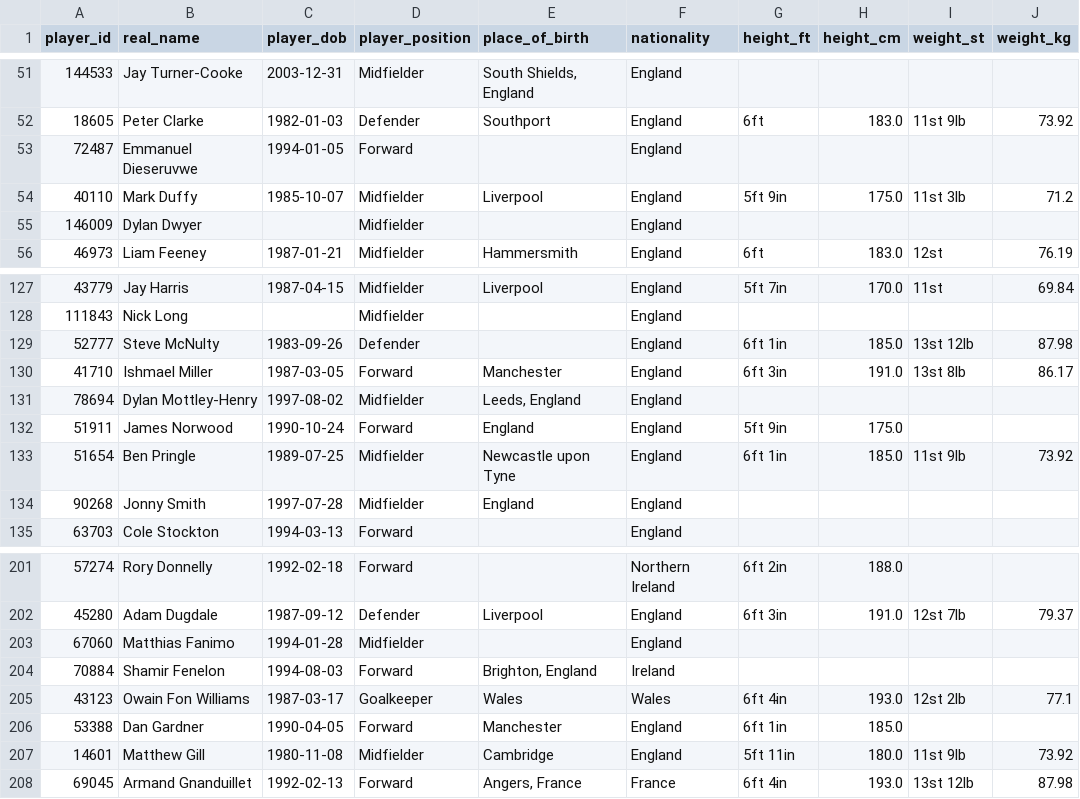
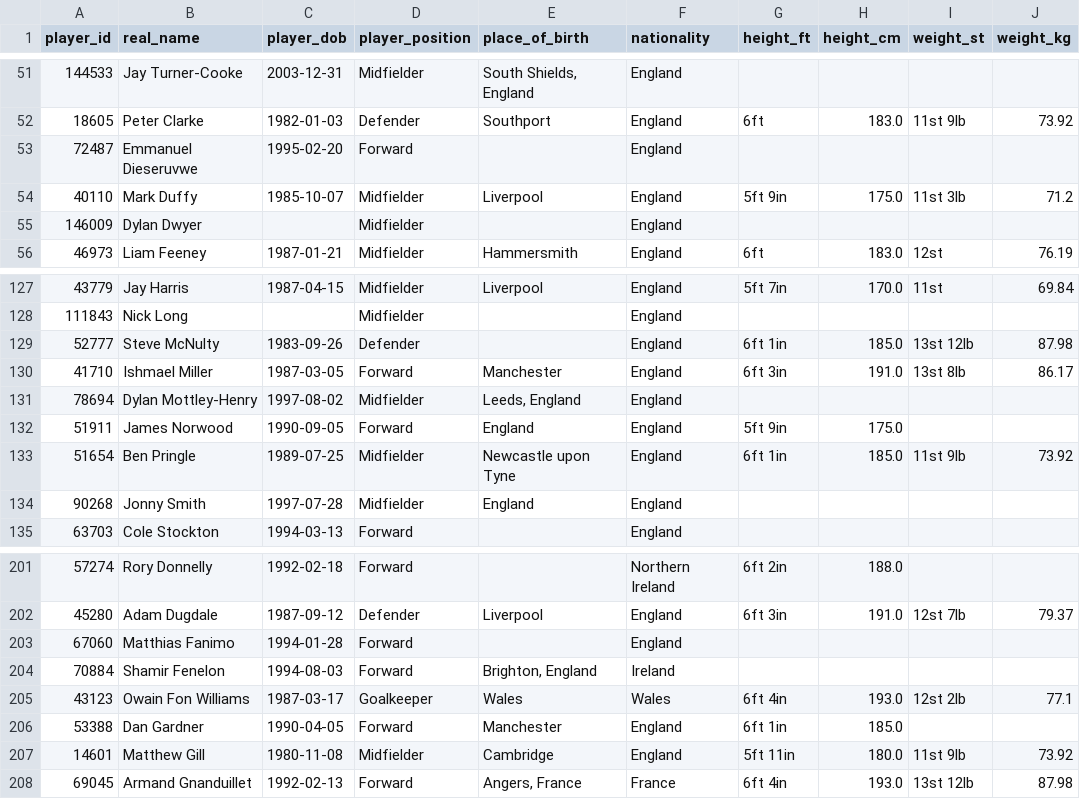
Before and after one commit to petebrown/scrape-player-info, a CSV file: data/player-info.csv, drawn as a sheet; only a part is shown, gaps mark what is left out.

```diff
--- a/data/player-info.csv
+++ b/data/player-info.csv
@@ -52,3 +52,3 @@ player_id,real_name,player_dob,player_position,place_of_birth,nationality,height
 18605,Peter Clarke,1982-01-03,Defender,Southport,England,6ft,183.0,11st 9lb,73.92
-72487,Emmanuel Dieseruvwe,1994-01-05,Forward,,England,,,,
+72487,Emmanuel Dieseruvwe,1995-02-20,Forward,,England,,,,
 40110,Mark Duffy,1985-10-07,Midfielder,Liverpool,England,5ft 9in,175.0,11st 3lb,71.2
@@ -131,3 +131,3 @@ player_id,real_name,player_dob,player_position,place_of_birth,nationality,height
 78694,Dylan Mottley-Henry,1997-08-02,Midfielder,"Leeds, England",England,,,,
-51911,James Norwood,1990-10-24,Forward,England,England,5ft 9in,175.0,,
+51911,James Norwood,1990-09-05,Forward,England,England,5ft 9in,175.0,,
 51654,Ben Pringle,1989-07-25,Midfielder,Newcastle upon Tyne,England,6ft 1in,185.0,11st 9lb,73.92
@@ -202,3 +202,3 @@ player_id,real_name,player_dob,player_position,place_of_birth,nationality,height
 45280,Adam Dugdale,1987-09-12,Defender,Liverpool,England,6ft 3in,191.0,12st 7lb,79.37
-67060,Matthias Fanimo,1994-01-28,Midfielder,,England,,,,
+67060,Matthias Fanimo,1994-01-28,Forward,,England,,,,
 70884,Shamir Fenelon,1994-08-03,Forward,"Brighton, England",Ireland,,,,
```
